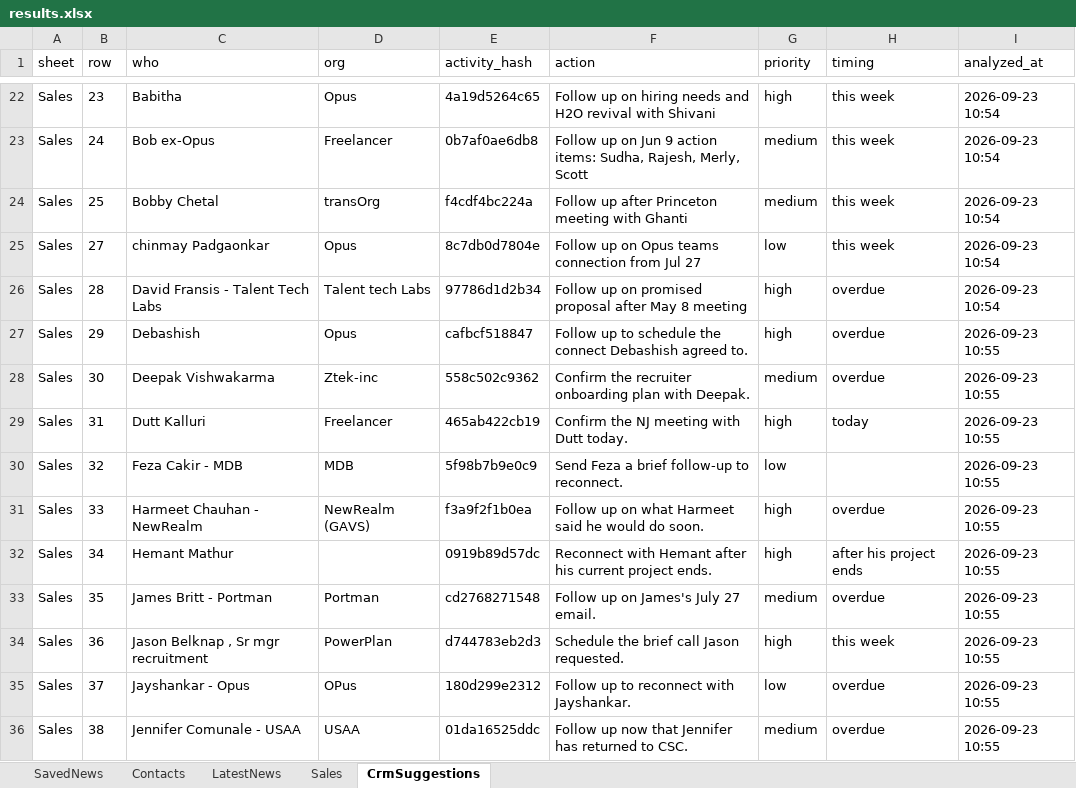
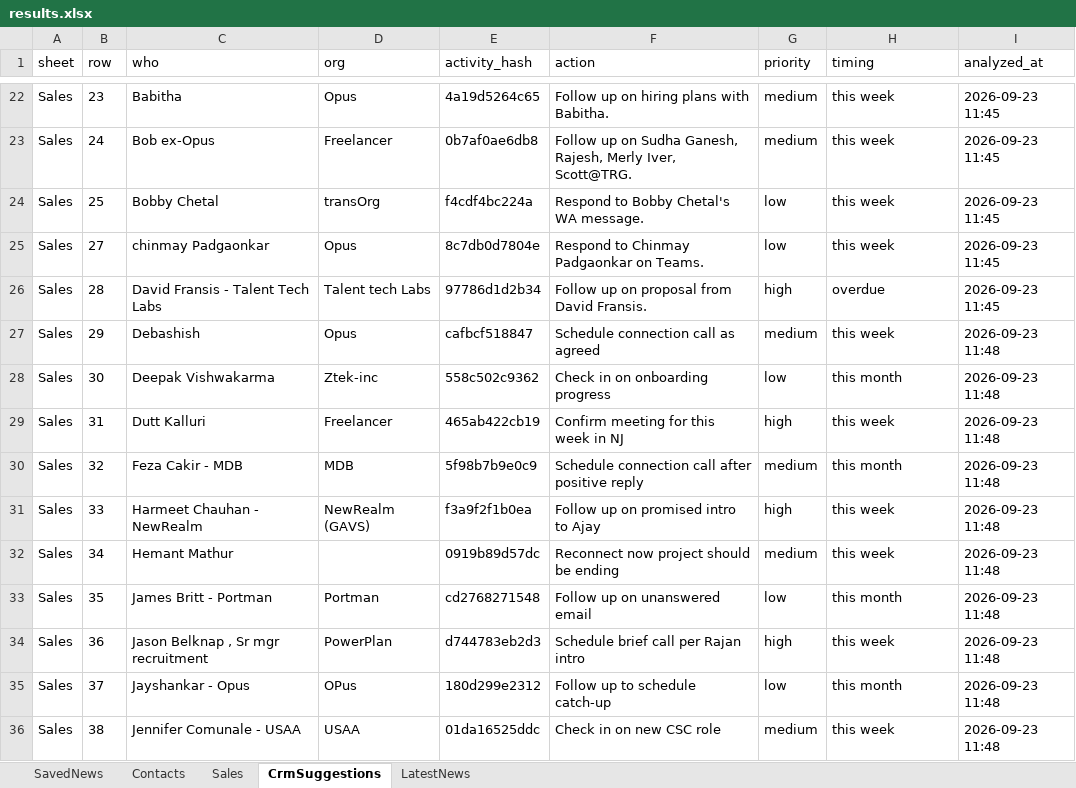
Before and after one commit to arbrainbolt-sudo/contact-agent, an Excel workbook: results.xlsx, sheet CrmSuggestions, drawn as a sheet; only a part is shown, gaps mark what is left out; values as stored, in another font and other column widths than the file's, no borders; the diff covers the shown part only; the diff names each change by its address in the sheet, - before the commit and + after, or states it on an @@ line.

```diff
--- a/results.xlsx (sheet CrmSuggestions)
+++ b/results.xlsx (sheet CrmSuggestions)
@@ sheet tab order changed: SavedNews | Contacts | Sales | CrmSuggestions | LatestNews @@
-F22 (action): …on hiring needs and H2O revival with Shivani
+F22 (action): …on hiring plans with Babitha.
-G22 (priority): high
+G22 (priority): medium
-I22:I26 (analyzed_at): 2026-09-23 10:54
+I22:I26 (analyzed_at): 2026-09-23 11:45
-F23 (action): …up on Jun 9 action items: Sudha, Rajesh, Merly, Scott
+F23 (action): …up on Sudha Ganesh, Rajesh, Merly Iver, Scott@TRG.
-F24 (action): Follow up after Princeton meeting with Ghanti
+F24 (action): Respond to Bobby Chetal's WA message.
-G24 (priority): medium
+G24 (priority): low
-F25 (action): Follow up on Opus teams connection from Jul 27
+F25 (action): Respond to Chinmay Padgaonkar on Teams.
-F26 (action): …up on promised proposal after May 8 meeting
+F26 (action): …up on proposal from David Fransis.
-F27 (action): Follow up to schedule the connect Debashish agreed to.
+F27 (action): Schedule connection call as agreed
-G27 (priority): high
+G27 (priority): medium
-H27 (timing): overdue
+H27 (timing): this week
-I27:I36 (analyzed_at): 2026-09-23 10:55
+I27:I36 (analyzed_at): 2026-09-23 11:48
-F28 (action): Confirm the recruiter onboarding plan with Deepak.
+F28 (action): Check in on onboarding progress
-G28 (priority): medium
+G28 (priority): low
-H28 (timing): overdue
+H28 (timing): this month
-F29 (action): Confirm the NJ meeting with Dutt today.
+F29 (action): Confirm meeting for this week in NJ
-H29 (timing): today
+H29 (timing): this week
-F30 (action): Send Feza a brief follow-up to reconnect.
+F30 (action): Schedule connection call after positive reply
-G30 (priority): low
+G30 (priority): medium
-H30 (timing): (empty)
+H30 (timing): this month
-F31 (action): Follow up on what Harmeet said he would do soon.
+F31 (action): Follow up on promised intro to Ajay
-H31 (timing): overdue
+H31 (timing): this week
-F32 (action): Reconnect with Hemant after his current project ends.
+F32 (action): Reconnect now project should be ending
-G32 (priority): high
+G32 (priority): medium
-H32 (timing): after his project ends
+H32 (timing): this week
-F33 (action): Follow up on James's July 27 email.
+F33 (action): Follow up on unanswered email
-G33 (priority): medium
+G33 (priority): low
-H33 (timing): overdue
+H33 (timing): this month
-F34 (action): Schedule the brief call Jason requested.
+F34 (action): Schedule brief call per Rajan intro
-F35 (action): Follow up to reconnect with Jayshankar.
+F35 (action): Follow up to schedule catch-up
-H35 (timing): overdue
+H35 (timing): this month
-F36 (action): Follow up now that Jennifer has returned to CSC.
+F36 (action): Check in on new CSC role
-H36 (timing): overdue
+H36 (timing): this week
```
Also changed, not shown: 241 edited cells elsewhere in this sheet, sheet Sales, sheet LatestNews, 2 other files.
